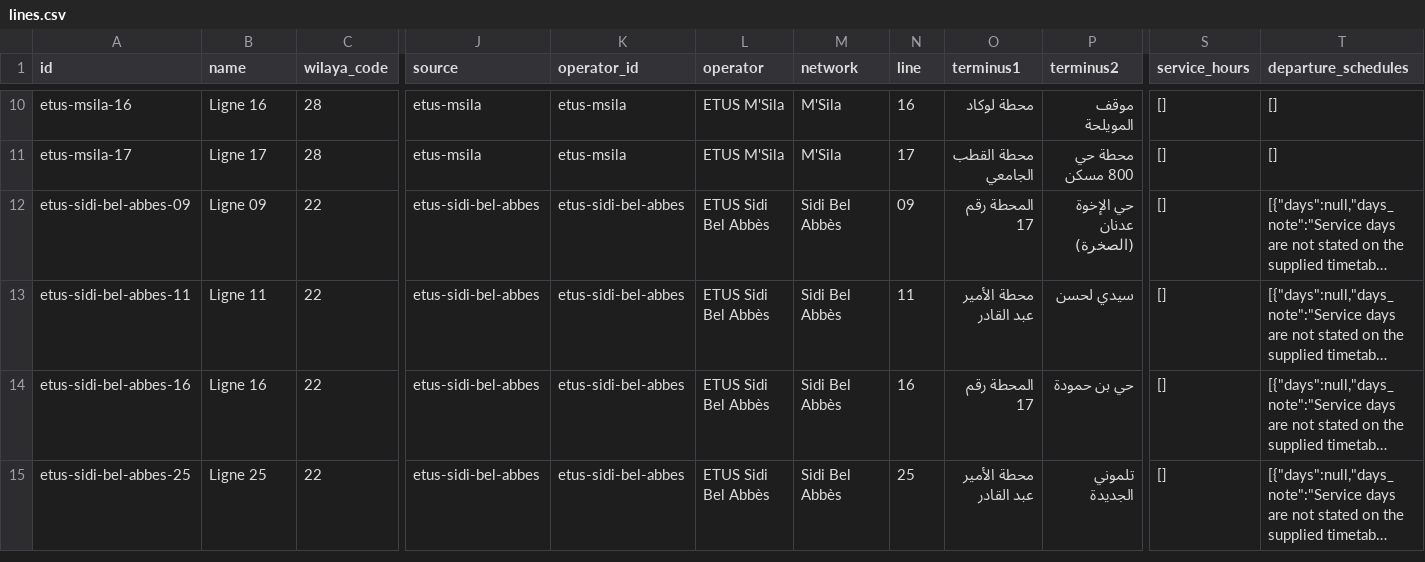
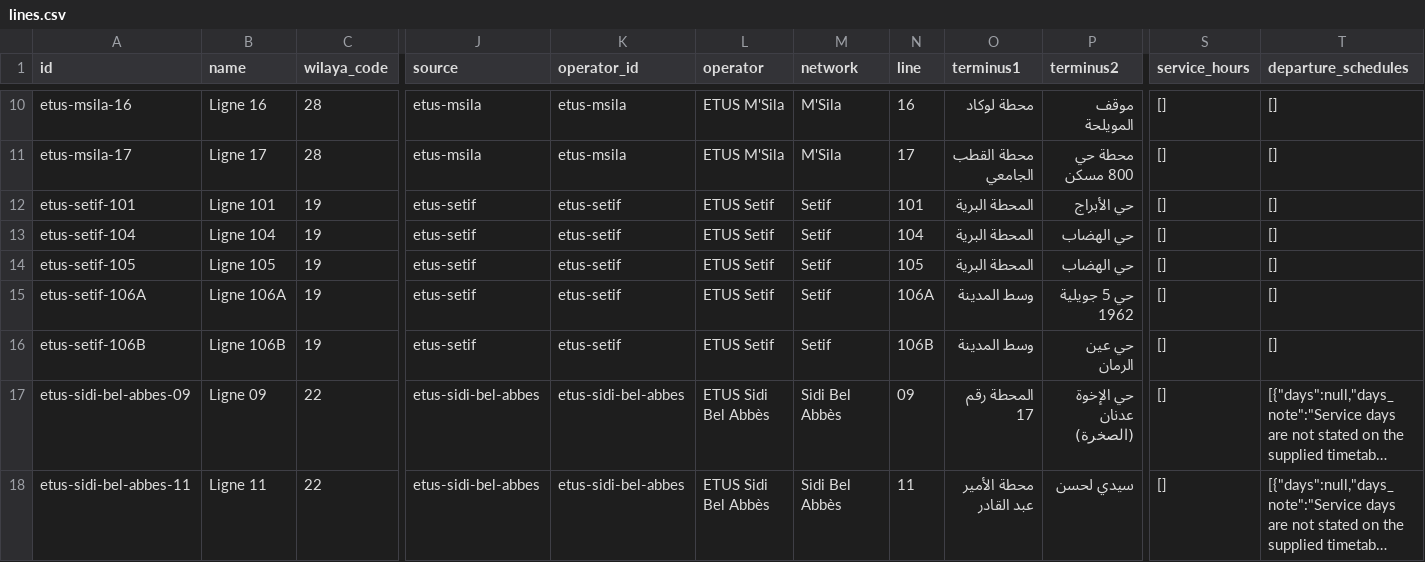
Before and after one commit to yasserstudio/geoalgeria, a CSV file: packages/buses/data/csv/lines.csv, drawn as a sheet; only a part is shown, gaps mark what is left out; the shorter side is filled out with more unchanged rows; long unchanged cells end in …; rows hold the shown columns only; the diff names each change by its address in the sheet, - before the commit and + after, or states it on an @@ line.

Commit message:
feat(buses): add ETUS Setif network

```diff
--- a/packages/buses/data/csv/lines.csv
+++ b/packages/buses/data/csv/lines.csv
+row 12: etus-setif-101 | Ligne 101 | 19 | etus-setif | etus-setif | ETUS Setif | Setif | 101 | المحطة البرية | حي الأبراج | [] | []
+row 13: etus-setif-104 | Ligne 104 | 19 | etus-setif | etus-setif | ETUS Setif | Setif | 104 | المحطة البرية | حي الهضاب | [] | []
+row 14: etus-setif-105 | Ligne 105 | 19 | etus-setif | etus-setif | ETUS Setif | Setif | 105 | المحطة البرية | حي الهضاب | [] | []
+row 15: etus-setif-106A | Ligne 106A | 19 | etus-setif | etus-setif | ETUS Setif | Setif | 106A | وسط المدينة | حي 5 جويلية 1962 | [] | []
+row 16: etus-setif-106B | Ligne 106B | 19 | etus-setif | etus-setif | ETUS Setif | Setif | 106B | وسط المدينة | حي عين الرمان | [] | []
```
Also changed, not shown: 28 other files.
